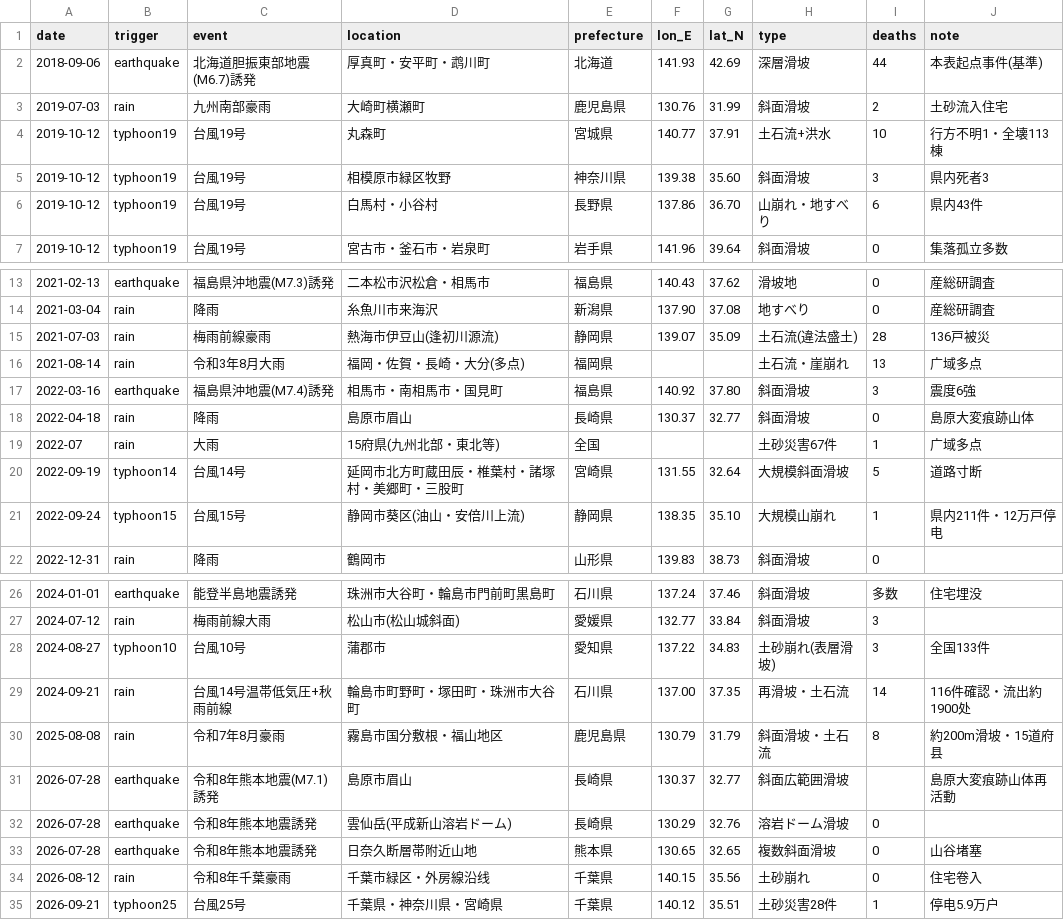
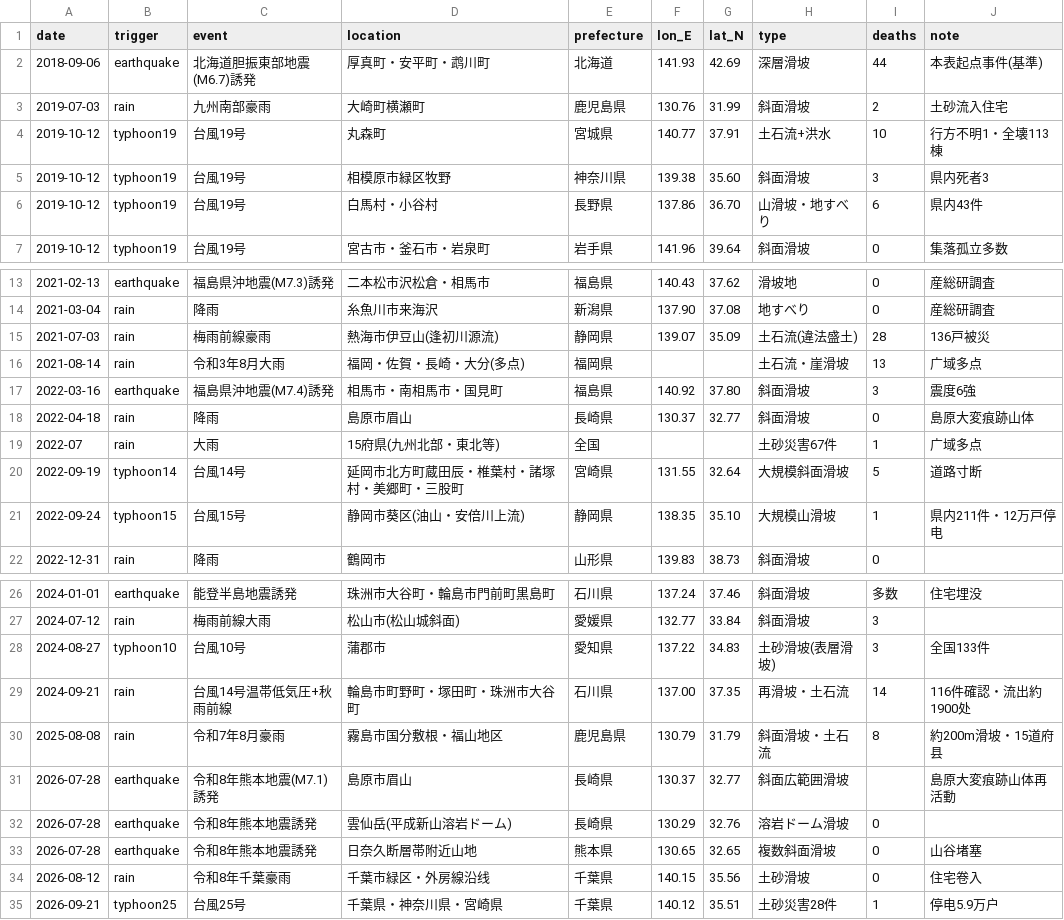
Before and after one commit to xiongzhangluanwu/Hello-ai-GIS, a CSV file: docs/references/japan-landslide-events-2018-2026.csv, drawn as a sheet; only a part is shown, gaps mark what is left out.

Commit message:
术语统一(续)：山崩れ/土砂崩れ/崖崩れ/崖崩等全部改为'滑坡'，事件标注崩类术语清零

```diff
--- a/docs/references/japan-landslide-events-2018-2026.csv
+++ b/docs/references/japan-landslide-events-2018-2026.csv
@@ -5,3 +5,3 @@ date,trigger,event,location,prefecture,lon_E,lat_N,type,deaths,note
 2019-10-12,typhoon19,台風19号,相模原市緑区牧野,神奈川県,139.38,35.60,斜面滑坡,3,県内死者3
-2019-10-12,typhoon19,台風19号,白馬村・小谷村,長野県,137.86,36.70,山崩れ・地すべり,6,県内43件
+2019-10-12,typhoon19,台風19号,白馬村・小谷村,長野県,137.86,36.70,山滑坡・地すべり,6,県内43件
 2019-10-12,typhoon19,台風19号,宮古市・釜石市・岩泉町,岩手県,141.96,39.64,斜面滑坡,0,集落孤立多数
@@ -15,3 +15,3 @@ date,trigger,event,location,prefecture,lon_E,lat_N,type,deaths,note
 2021-07-03,rain,梅雨前線豪雨,熱海市伊豆山(逢初川源流),静岡県,139.07,35.09,土石流(違法盛土),28,136戸被災
-2021-08-14,rain,令和3年8月大雨,福岡・佐賀・長崎・大分(多点),福岡県,,,土石流・崖崩れ,13,广域多点
+2021-08-14,rain,令和3年8月大雨,福岡・佐賀・長崎・大分(多点),福岡県,,,土石流・崖滑坡,13,广域多点
 2022-03-16,earthquake,福島県沖地震(M7.4)誘発,相馬市・南相馬市・国見町,福島県,140.92,37.80,斜面滑坡,3,震度6強
@@ -20,3 +20,3 @@ date,trigger,event,location,prefecture,lon_E,lat_N,type,deaths,note
 2022-09-19,typhoon14,台風14号,延岡市北方町蔵田辰・椎葉村・諸塚村・美郷町・三股町,宮崎県,131.55,32.64,大規模斜面滑坡,5,道路寸断
-2022-09-24,typhoon15,台風15号,静岡市葵区(油山・安倍川上流),静岡県,138.35,35.10,大規模山崩れ,1,県内211件・12万戸停电
+2022-09-24,typhoon15,台風15号,静岡市葵区(油山・安倍川上流),静岡県,138.35,35.10,大規模山滑坡,1,県内211件・12万戸停电
 2022-12-31,rain,降雨,鶴岡市,山形県,139.83,38.73,斜面滑坡,0,
@@ -27,3 +27,3 @@ date,trigger,event,location,prefecture,lon_E,lat_N,type,deaths,note
 2024-07-12,rain,梅雨前線大雨,松山市(松山城斜面),愛媛県,132.77,33.84,斜面滑坡,3,
-2024-08-27,typhoon10,台風10号,蒲郡市,愛知県,137.22,34.83,土砂崩れ(表層滑坡),3,全国133件
+2024-08-27,typhoon10,台風10号,蒲郡市,愛知県,137.22,34.83,土砂滑坡(表層滑坡),3,全国133件
 2024-09-21,rain,台風14号温帯低気圧+秋雨前線,輪島市町野町・塚田町・珠洲市大谷町,石川県,137.00,37.35,再滑坡・土石流,14,116件確認・流出約1900处
@@ -33,3 +33,3 @@ date,trigger,event,location,prefecture,lon_E,lat_N,type,deaths,note
 2026-07-28,earthquake,令和8年熊本地震誘発,日奈久断層帯附近山地,熊本県,130.65,32.65,複数斜面滑坡,0,山谷堵塞
-2026-08-12,rain,令和8年千葉豪雨,千葉市緑区・外房線沿线,千葉県,140.15,35.56,土砂崩れ,0,住宅卷入
+2026-08-12,rain,令和8年千葉豪雨,千葉市緑区・外房線沿线,千葉県,140.15,35.56,土砂滑坡,0,住宅卷入
 2026-09-21,typhoon25,台風25号,千葉県・神奈川県・宮崎県,千葉県,140.12,35.51,土砂災害28件,1,停电5.9万户
```
Also changed, not shown: 2 other files.
